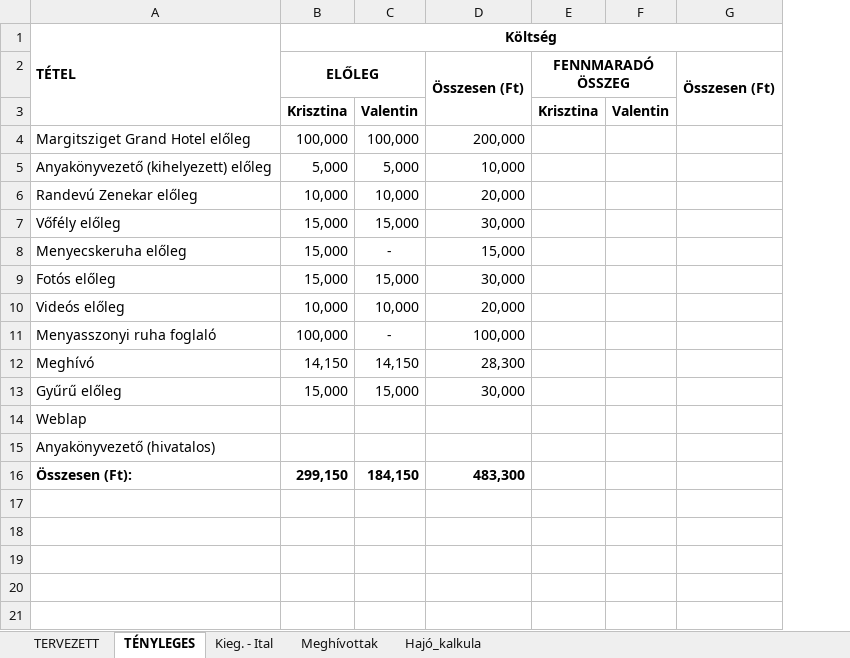
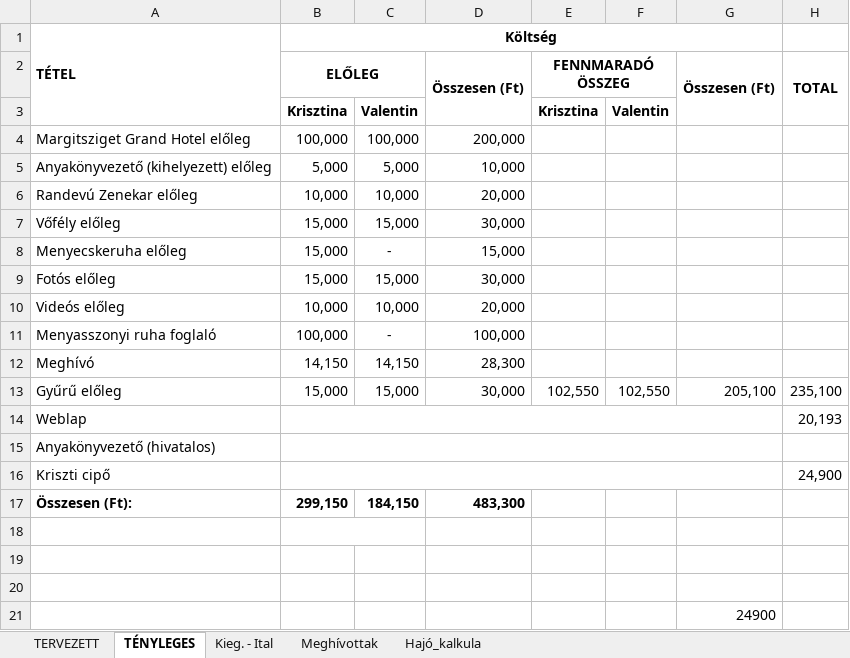
Before and after one commit to valentinbujdoso/-rkalk, an Excel workbook: Árkalkuláció.xlsx, sheet TÉNYLEGES, drawn as a sheet; values as stored, in another font and other column widths than the file's, no borders; the diff names each change by its address in the sheet, - before the commit and + after, or states it on an @@ line.

```diff
--- a/Árkalkuláció.xlsx (sheet TÉNYLEGES)
+++ b/Árkalkuláció.xlsx (sheet TÉNYLEGES)
+column H (TOTAL), rows 13-14: 235,100 | 20,193
-E13 (FENNMARADÓ ÖSSZEG): (empty)
+E13 (FENNMARADÓ ÖSSZEG): 102,550
-F13: (empty)
+F13: 102,550
-G13 (Összesen (Ft)): (empty)
+G13 (Összesen (Ft)): 205,100
+B14:G14 merged
+B15:G15 merged
+row 16: Kriszti cipő |  |  |  |  |  |  | 24,900
+row 18: (empty)
+row 19: (empty)
+row 20: (empty)
+row 21:  |  |  |  |  |  | 24900
```
Also changed, not shown: sheet TERVEZETT, formulas that keep their value.
